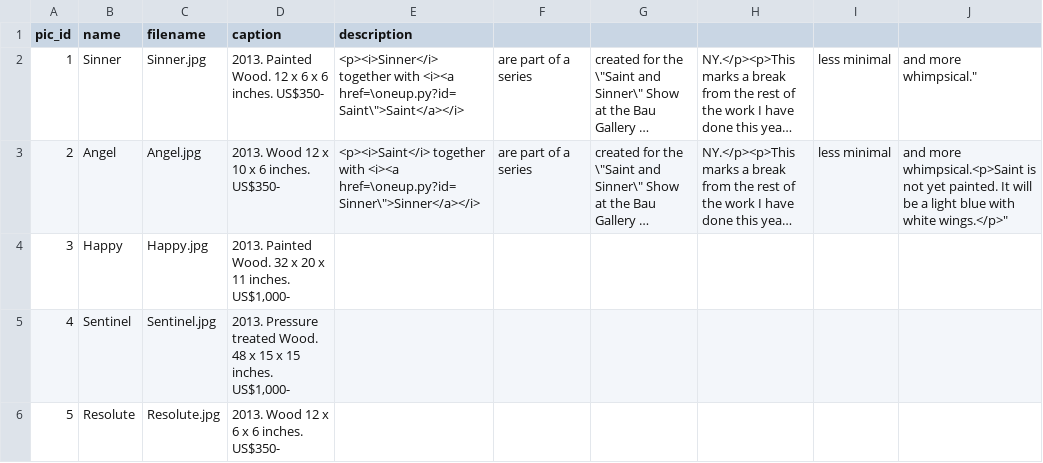
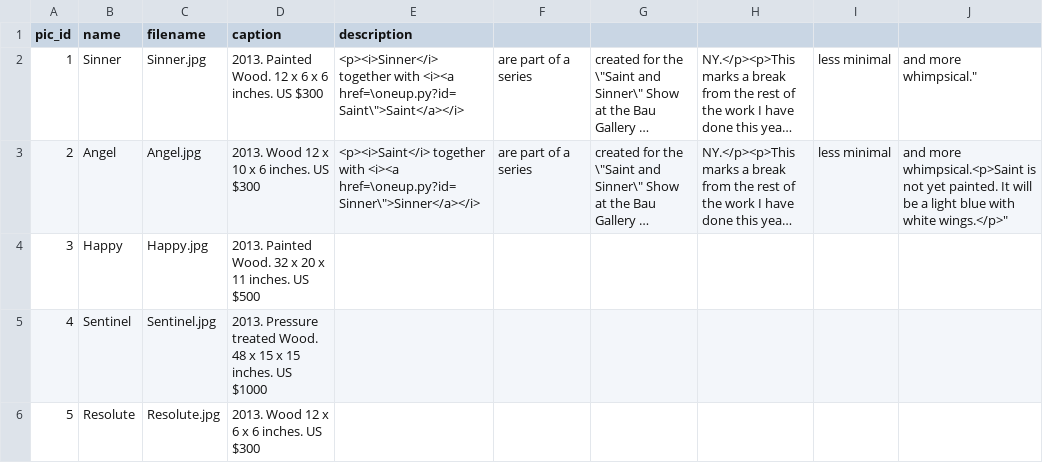
Before and after one commit to dlink/vpics, a CSV file: sql/data/pics.csv, drawn as a sheet; only a part is shown; long unchanged cells end in …; the diff covers the shown part only; the diff names each change by its address in the sheet, - before the commit and + after, or states it on an @@ line.

```diff
--- a/sql/data/pics.csv
+++ b/sql/data/pics.csv
-D2 (caption): …6 inches. US$350-
+D2 (caption): …6 inches. US $300
-D3 (caption): 2013. Wood 12 x 10 x 6 inches. US$350-
+D3 (caption): 2013. Wood 12 x 10 x 6 inches. US $300
-D4 (caption): …11 inches. US$1,000-
+D4 (caption): …11 inches. US $500
-D5 (caption): …15 inches. US$1,000-
+D5 (caption): …15 inches. US $1000
-D6 (caption): 2013. Wood 12 x 6 x 6 inches. US$350-
+D6 (caption): 2013. Wood 12 x 6 x 6 inches. US $300
```
Also changed, not shown: 3 added rows, 1 removed row and 11 edited cells elsewhere in this file, sql/data/page_pics.csv, 1 other file.
